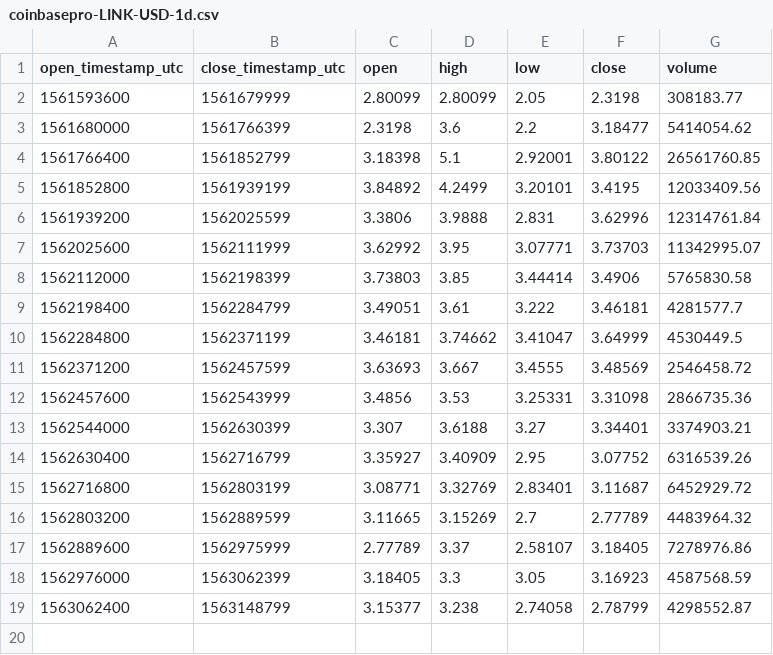
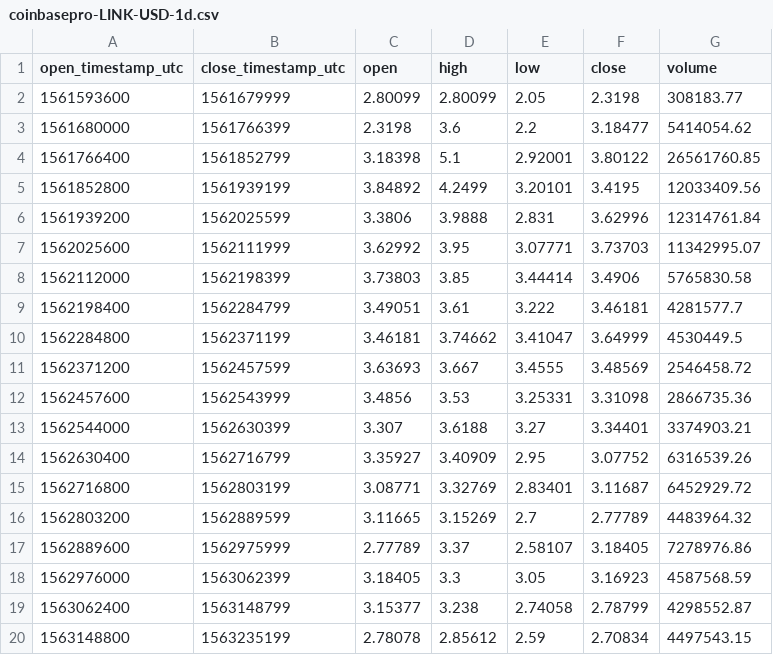
Before and after one commit to cryptobigbro/coinbasepro-LINK-USD, a CSV file: coinbasepro-LINK-USD-1d.csv, drawn as a sheet; the diff names each change by its address in the sheet, - before the commit and + after, or states it on an @@ line.

```diff
--- a/coinbasepro-LINK-USD-1d.csv
+++ b/coinbasepro-LINK-USD-1d.csv
+row 20: 1563148800 | 1563235199 | 2.78078 | 2.85612 | 2.59 | 2.70834 | 4497543.15
```
Also changed, not shown: coinbasepro-LINK-USD-1h.csv, 1 other file.
